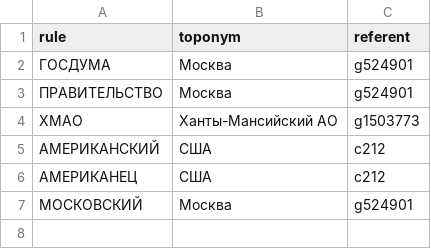
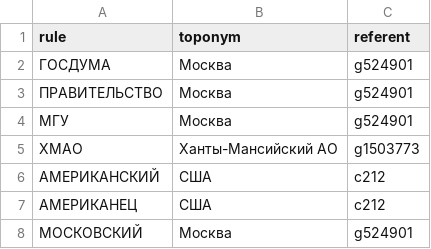
Before and after one commit to nimnes/geonews, a CSV file: dicts/csv/user_rules.csv, drawn as a sheet; the diff names each change by its address in the sheet, - before the commit and + after, or states it on an @@ line.

Commit message:
more heuristics for recognizing adjective toponyms

```diff
--- a/dicts/csv/user_rules.csv
+++ b/dicts/csv/user_rules.csv
+row 4: МГУ | Москва | g524901
```
Also changed, not shown: 2 other files.
